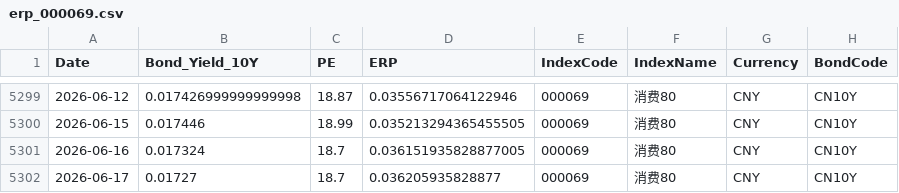
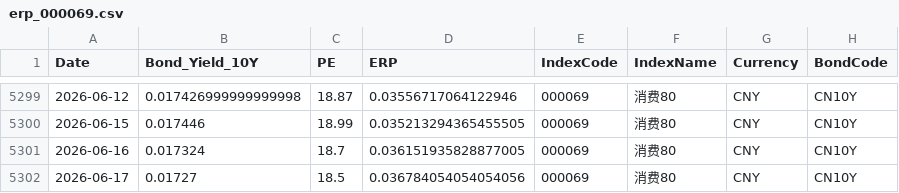
Before and after one commit to ChiaraVan1/equity-risk-premium-monitor, a CSV file: data/erp_000069.csv, drawn as a sheet; only a part is shown, gaps mark what is left out.

```diff
--- a/data/erp_000069.csv
+++ b/data/erp_000069.csv
@@ -5301,2 +5301,2 @@
 2026-06-16,0.017324,18.7,0.036151935828877005,000069,消费80,CNY,CN10Y
-2026-06-17,0.01727,18.7,0.036205935828877,000069,消费80,CNY,CN10Y
+2026-06-17,0.01727,18.5,0.036784054054054056,000069,消费80,CNY,CN10Y
```
Also changed, not shown: data/erp_000300.csv, data/erp_000688.csv, 15 other files.
